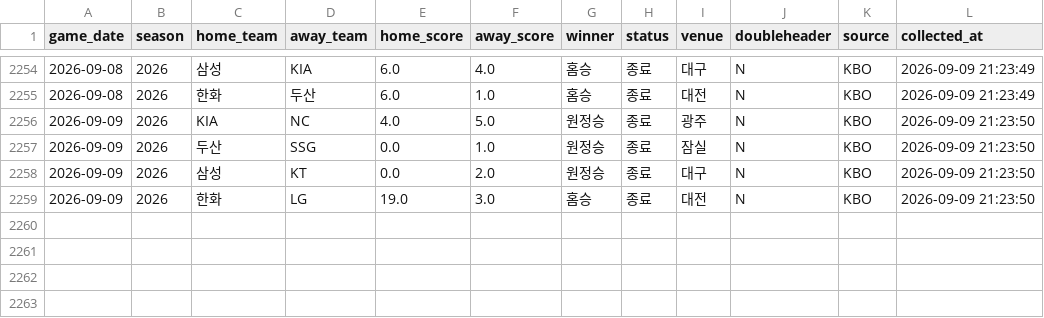
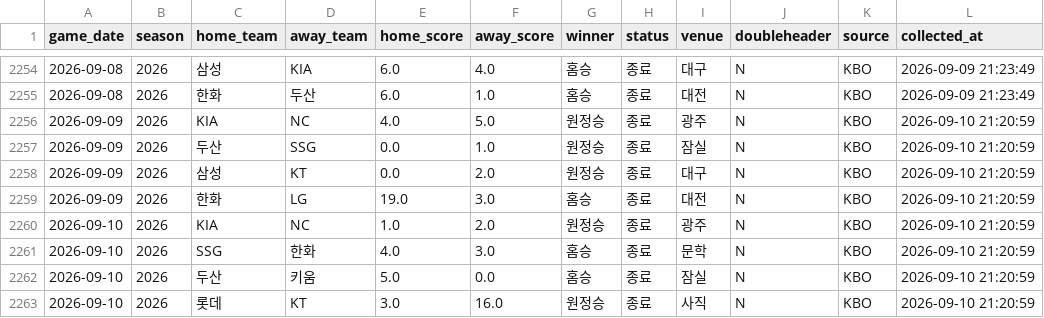
Before and after one commit to limanho001014-create/kbo-predictor-dynamic, a CSV file: data/games_history.csv, drawn as a sheet; only a part is shown, gaps mark what is left out.

```diff
--- a/data/games_history.csv
+++ b/data/games_history.csv
@@ -2255,5 +2255,9 @@
 2026-09-08,2026,한화,두산,6.0,1.0,홈승,종료,대전,N,KBO,2026-09-09 21:23:49
-2026-09-09,2026,KIA,NC,4.0,5.0,원정승,종료,광주,N,KBO,2026-09-09 21:23:50
-2026-09-09,2026,두산,SSG,0.0,1.0,원정승,종료,잠실,N,KBO,2026-09-09 21:23:50
-2026-09-09,2026,삼성,KT,0.0,2.0,원정승,종료,대구,N,KBO,2026-09-09 21:23:50
-2026-09-09,2026,한화,LG,19.0,3.0,홈승,종료,대전,N,KBO,2026-09-09 21:23:50
+2026-09-09,2026,KIA,NC,4.0,5.0,원정승,종료,광주,N,KBO,2026-09-10 21:20:59
+2026-09-09,2026,두산,SSG,0.0,1.0,원정승,종료,잠실,N,KBO,2026-09-10 21:20:59
+2026-09-09,2026,삼성,KT,0.0,2.0,원정승,종료,대구,N,KBO,2026-09-10 21:20:59
+2026-09-09,2026,한화,LG,19.0,3.0,홈승,종료,대전,N,KBO,2026-09-10 21:20:59
+2026-09-10,2026,KIA,NC,1.0,2.0,원정승,종료,광주,N,KBO,2026-09-10 21:20:59
+2026-09-10,2026,SSG,한화,4.0,3.0,홈승,종료,문학,N,KBO,2026-09-10 21:20:59
+2026-09-10,2026,두산,키움,5.0,0.0,홈승,종료,잠실,N,KBO,2026-09-10 21:20:59
+2026-09-10,2026,롯데,KT,3.0,16.0,원정승,종료,사직,N,KBO,2026-09-10 21:20:59
```
Also changed, not shown: data/players_latest_hitter.csv, data/players_latest_pitcher.csv, 7 other files.
